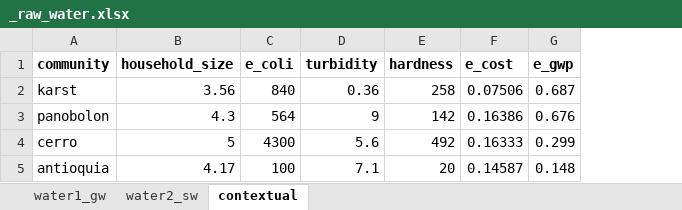
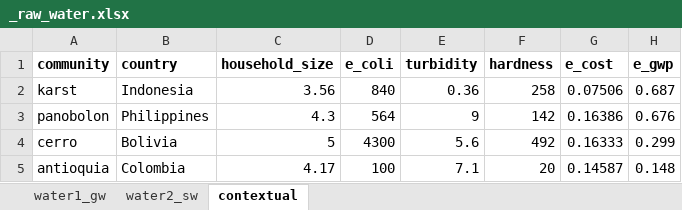
Before and after one commit to QSD-Group/EXPOsan, an Excel workbook: exposan/pou_disinfection/data/_raw_water.xlsx, sheet contextual, drawn as a sheet; values as stored, in another font and other column widths than the file's, no borders; the diff names each change by its address in the sheet, - before the commit and + after, or states it on an @@ line.

Commit message:
add codes to plot contextual countries

```diff
--- a/exposan/pou_disinfection/data/_raw_water.xlsx (sheet contextual)
+++ b/exposan/pou_disinfection/data/_raw_water.xlsx (sheet contextual)
+column B (country), rows 2-5: Indonesia | Philippines | Bolivia | Colombia
```
Also changed, not shown: 9 other files.
